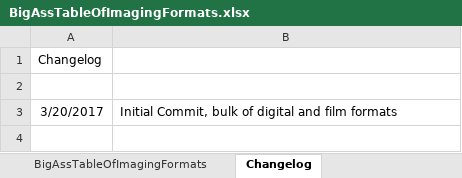
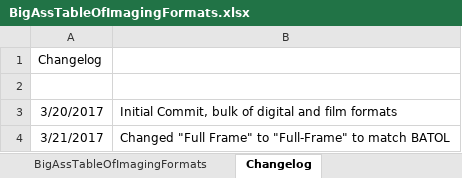
Before and after one commit to Olaf-Optical/BigAssTableofImagingFormats, an Excel workbook: BigAssTableOfImagingFormats.xlsx, sheet Changelog, drawn as a sheet; values as stored, in another font and other column widths than the file's, no borders; the diff names each change by its address in the sheet, - before the commit and + after, or states it on an @@ line.

Commit message:
Changed Full Frame to Full-Frame

```diff
--- a/BigAssTableOfImagingFormats.xlsx (sheet Changelog)
+++ b/BigAssTableOfImagingFormats.xlsx (sheet Changelog)
+row 4: 3/21/2017 | Changed "Full Frame" to "Full-Frame" to match BATOL
```
Also changed, not shown: sheet BigAssTableOfImagingFormats, 1 other file.
